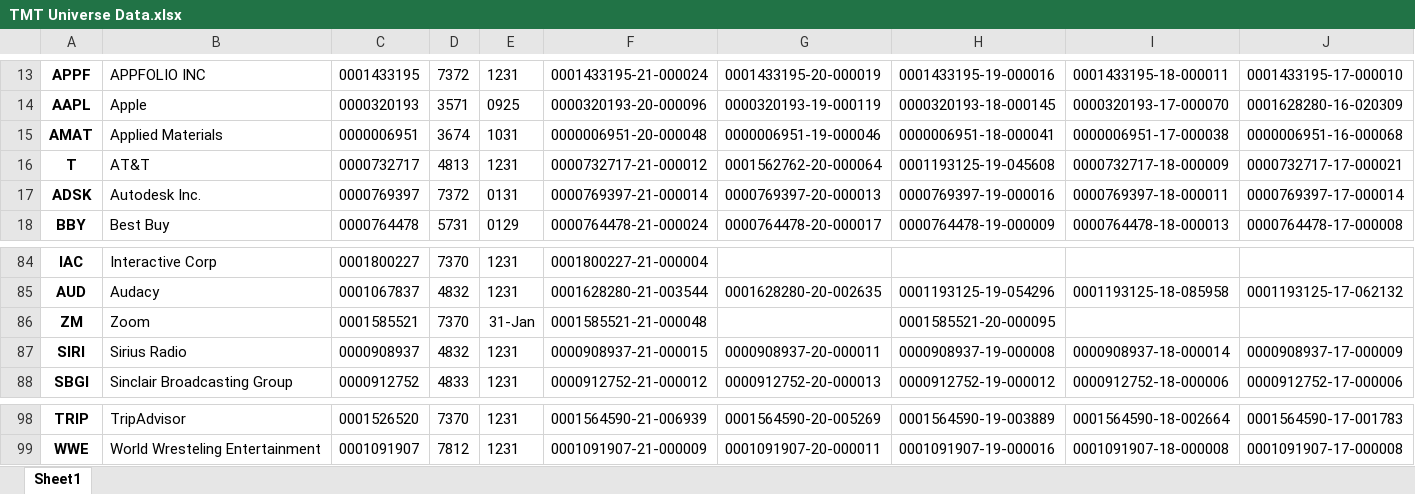
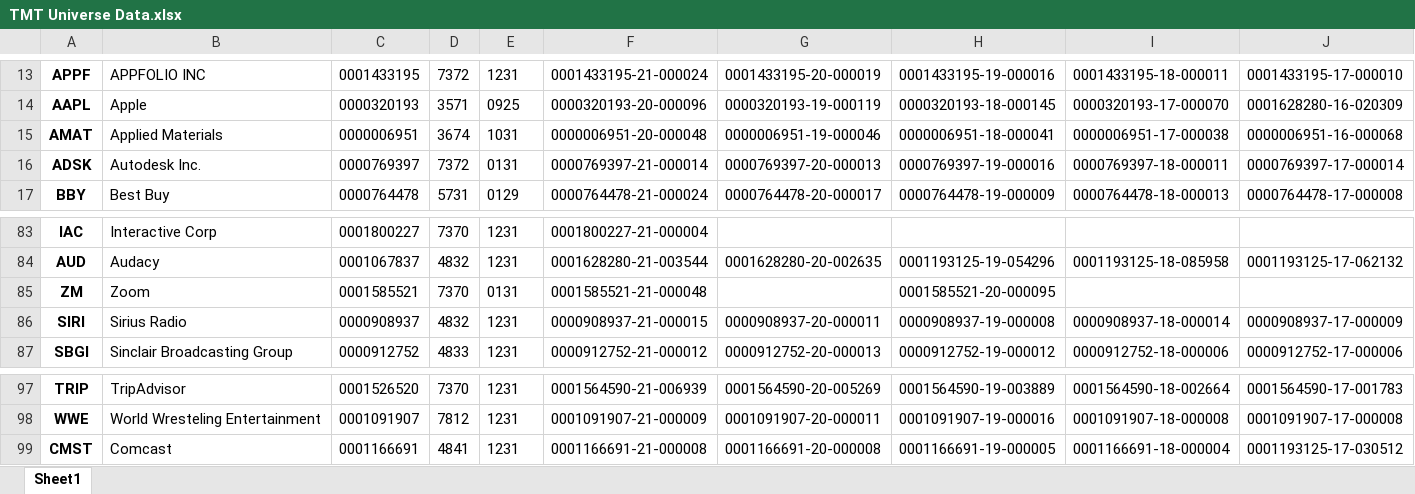
Before and after one commit to gpo2105/Langague-Analysis, an Excel workbook: Data/TMT Universe Data.xlsx, sheet Sheet1, drawn as a sheet; only a part is shown, gaps mark what is left out; values as stored, in another font and other column widths than the file's, no borders; removed rows and columns are numbered as before the commit, all else as after; rows hold the shown columns only; the diff names each change by its address in the sheet, - before the commit and + after, or states it on an @@ line.

```diff
--- a/Data/TMT Universe Data.xlsx (sheet Sheet1)
+++ b/Data/TMT Universe Data.xlsx (sheet Sheet1)
-row 16: T | AT&T | 0000732717 | 4813 | 1231 | 0000732717-21-000012 | 0001562762-20-000064 | 0001193125-19-045608 | 0000732717-18-000009 | 0000732717-17-000021
-E85: 31-Jan
+E85: 0131
+row 99: CMST | Comcast | 0001166691 | 4841 | 1231 | 0001166691-21-000008 | 0001166691-20-000008 | 0001166691-19-000005 | 0001166691-18-000004 | 0001193125-17-030512
```
Also changed, not shown: Data/Logs/Collected.xlsx, Data/TMT List.xlsx, 39 other files.
